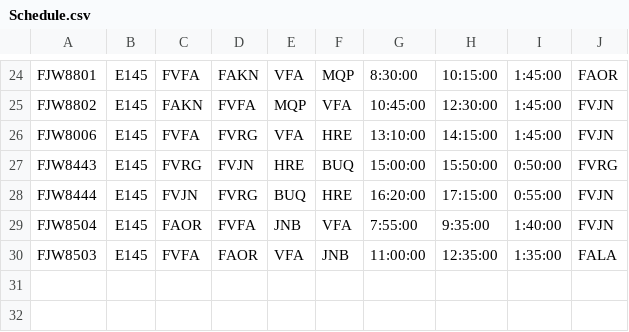
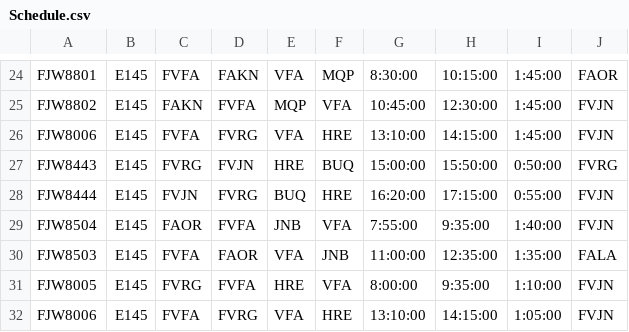
Before and after one commit to Chitsike/Loadsheet, a CSV file: Schedule.csv, drawn as a sheet; only a part is shown, gaps mark what is left out; the diff names each change by its address in the sheet, - before the commit and + after, or states it on an @@ line.

Commit message:
Update Schedule.csv

```diff
--- a/Schedule.csv
+++ b/Schedule.csv
+row 31: FJW8005 | E145 | FVRG | FVFA | HRE | VFA | 8:00:00 | 9:35:00 | 1:10:00 | FVJN
+row 32: FJW8006 | E145 | FVFA | FVRG | VFA | HRE | 13:10:00 | 14:15:00 | 1:05:00 | FVJN
```
